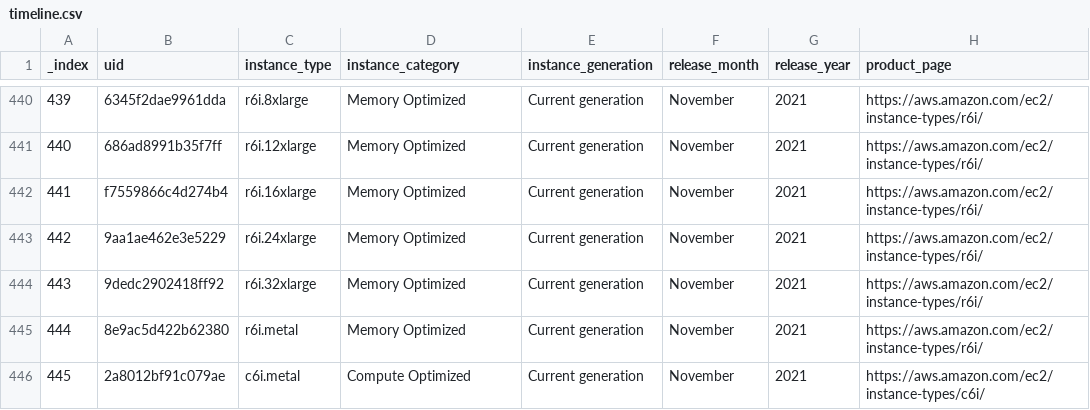
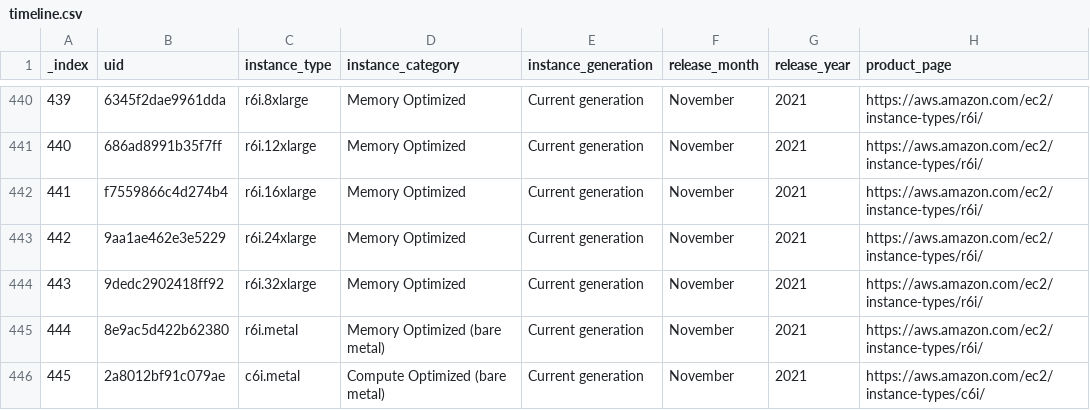
Before and after one commit to nrollr/EC2-timeline, a CSV file: public/data/timeline.csv, drawn as a sheet; only a part is shown, gaps mark what is left out; the diff covers the shown part only; the diff names each change by its address in the sheet, - before the commit and + after, or states it on an @@ line.

Commit message:
Added i4i metal instance

```diff
--- a/public/data/timeline.csv
+++ b/public/data/timeline.csv
-D445 (instance_category): Memory Optimized
+D445 (instance_category): Memory Optimized (bare metal)
-D446 (instance_category): Compute Optimized
+D446 (instance_category): Compute Optimized (bare metal)
```
Also changed, not shown: 1 added row and 6 edited cells elsewhere in this file, 4 other files.
